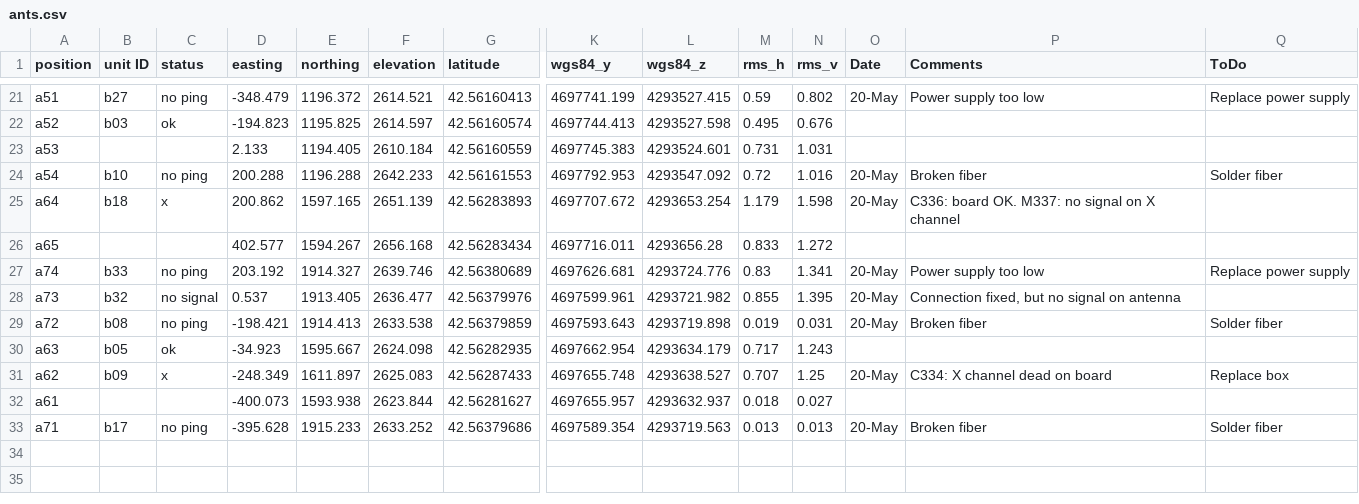
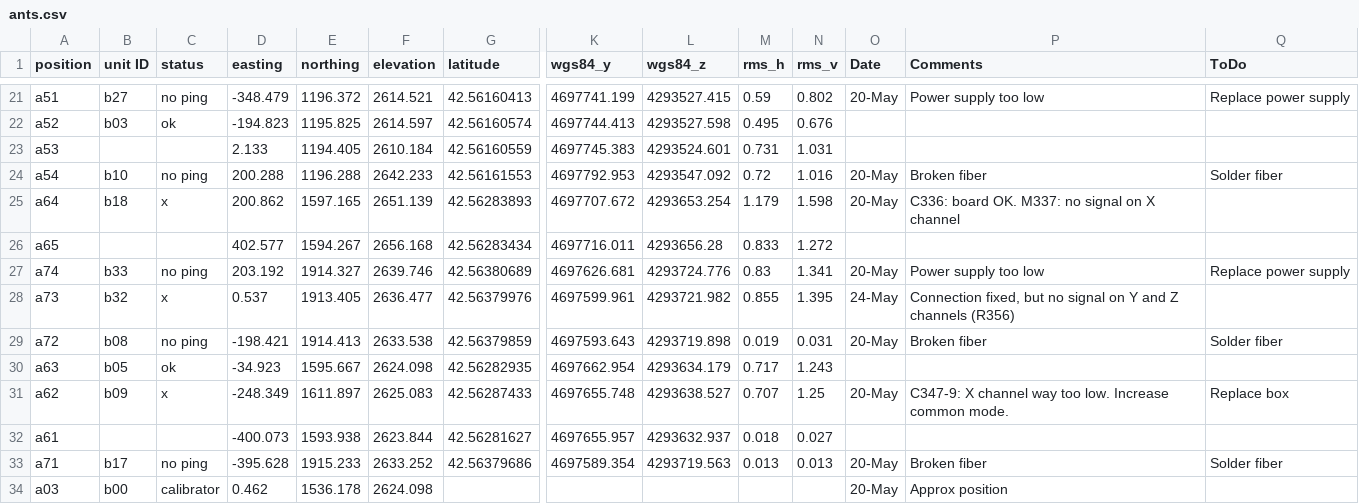
Before and after one commit to TREND50/gp_ana, a CSV file: ants.csv, drawn as a sheet; only a part is shown, gaps mark what is left out; rows hold the shown columns only; the diff names each change by its address in the sheet, - before the commit and + after, or states it on an @@ line.

```diff
--- a/ants.csv
+++ b/ants.csv
-C28 (status): no signal
+C28 (status): x
-O28 (Date): 20-May
+O28 (Date): 24-May
-P28 (Comments): …signal on antenna
+P28 (Comments): …signal on Y and Z channels (R356)
-P31 (Comments): C334: X channel dead on board
+P31 (Comments): C347-9: X channel way too low. Increase common mode.
+row 34: a03 | b00 | calibrator | 0.462 | 1536.178 | 2624.098 |  |  |  |  |  | 20-May | Approx position
```
Also changed, not shown: 3 other files.
